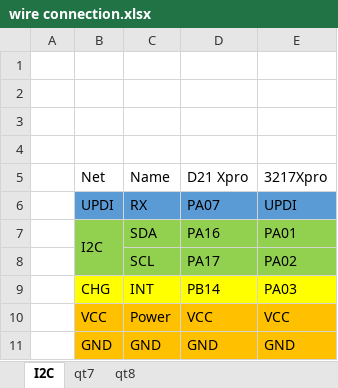
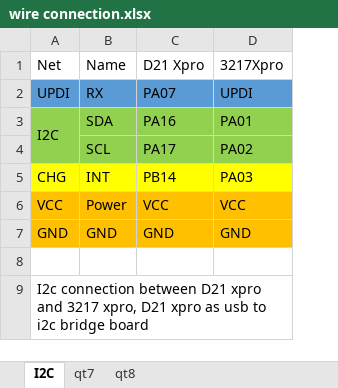
Before and after one commit to PitterL/mpt2, an Excel workbook: doc/wire connection.xlsx, sheet I2C, drawn as a sheet; values as stored, in another font and other column widths than the file's, no borders; removed rows and columns are numbered as before the commit, all else as after; the diff names each change by its address in the sheet, - before the commit and + after, or states it on an @@ line.

```diff
--- a/doc/wire connection.xlsx (sheet I2C)
+++ b/doc/wire connection.xlsx (sheet I2C)
-column A, empty
-row 1: (empty)
-row 2: (empty)
-row 3: (empty)
-row 4: (empty)
+row 8: (empty)
+row 9: I2c connection between D21 xpro and 3217 xpro, D21 xpro as usb to i2c bridge board
```
Also changed, not shown: sheet qt7, 2 other files.
